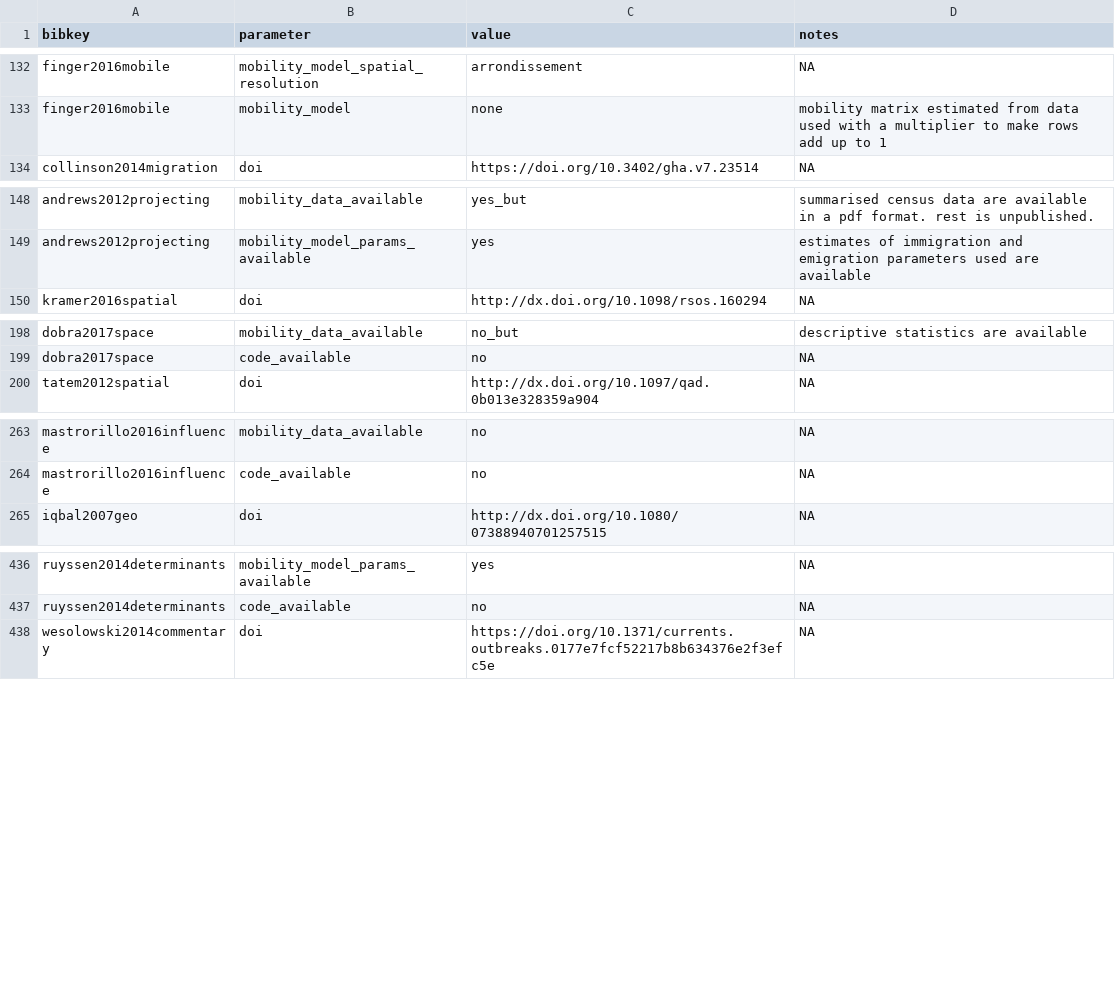
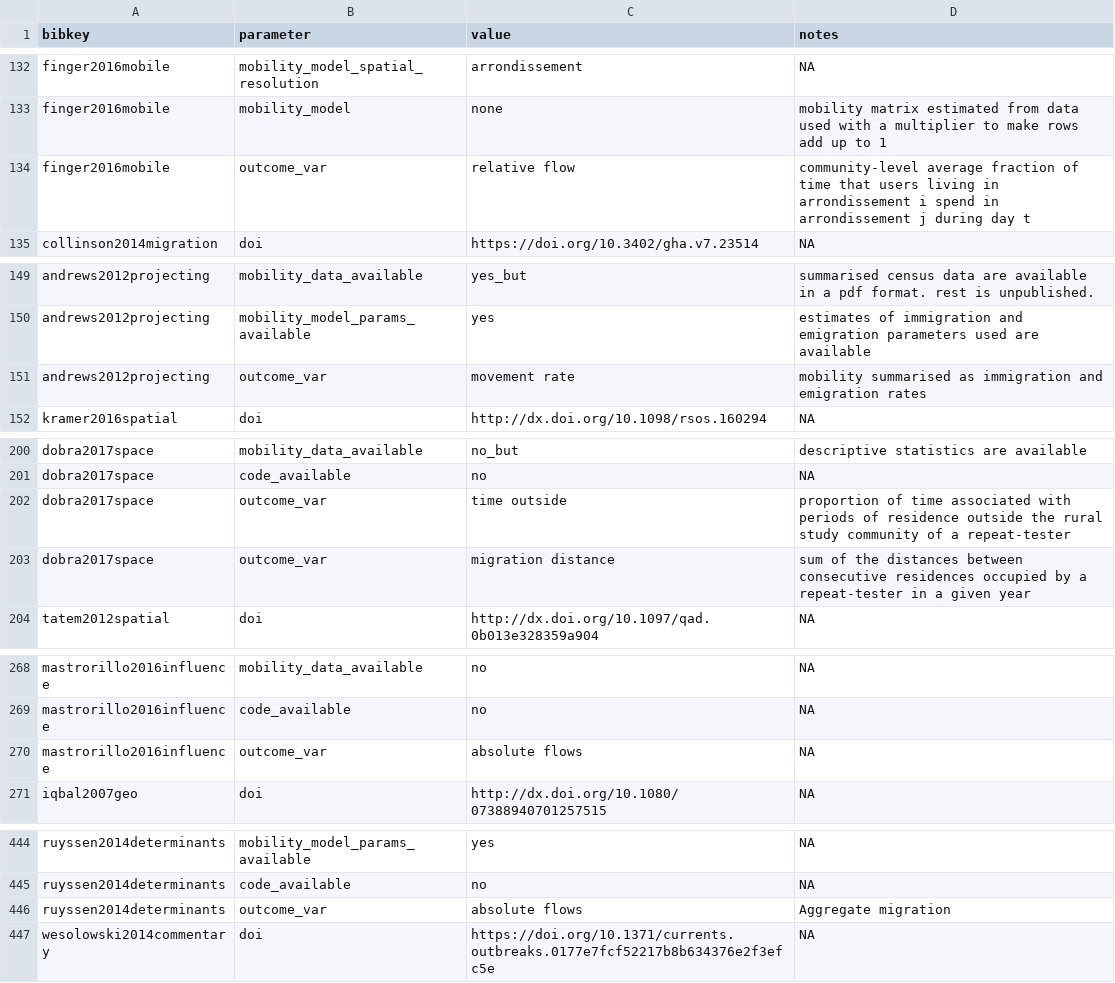
Before and after one commit to j-wardle/mobility_africa_models, a CSV file: src/annotate_extracted_data/data_extracted.csv, drawn as a sheet; only a part is shown, gaps mark what is left out; the diff covers the shown part only.

```diff
--- a/src/annotate_extracted_data/data_extracted.csv
+++ b/src/annotate_extracted_data/data_extracted.csv
@@ -133,2 +133,3 @@ finger2016mobile,mobility_model_spatial_resolution,arrondissement,NA
 finger2016mobile,mobility_model,none,mobility matrix estimated from data used with a multiplier to make rows add up to 1
+finger2016mobile,outcome_var,relative flow,community-level average fraction of time that users living in arrondissement i spend in arrondissement j during day t
 collinson2014migration,doi,https://doi.org/10.3402/gha.v7.23514,NA
@@ -149,2 +150,3 @@ andrews2012projecting,mobility_data_available,yes_but,summarised census data are
 andrews2012projecting,mobility_model_params_available,yes,estimates of immigration and emigration parameters used are available
+andrews2012projecting,outcome_var,movement rate, mobility summarised as immigration and emigration rates
 kramer2016spatial,doi,http://dx.doi.org/10.1098/rsos.160294,NA
@@ -199,2 +201,4 @@ dobra2017space,mobility_data_available,no_but,descriptive statistics are availab
 dobra2017space,code_available,no,NA
+dobra2017space,outcome_var,time outside,proportion of time associated with periods of residence outside the rural study community of a repeat-tester
+dobra2017space,outcome_var,migration distance,sum of the distances between consecutive residences occupied by a repeat-tester in a given year
 tatem2012spatial,doi,http://dx.doi.org/10.1097/qad.0b013e328359a904,NA
@@ -264,2 +269,3 @@ mastrorillo2016influence,mobility_data_available,no,NA
 mastrorillo2016influence,code_available,no,NA
+mastrorillo2016influence,outcome_var,absolute flows,NA
 iqbal2007geo,doi,http://dx.doi.org/10.1080/07388940701257515,NA
@@ -437,2 +445,3 @@ ruyssen2014determinants,mobility_model_params_available,yes,NA
 ruyssen2014determinants,code_available,no,NA
+ruyssen2014determinants,outcome_var,absolute flows,Aggregate migration
 wesolowski2014commentary,doi,https://doi.org/10.1371/currents.outbreaks.0177e7fcf52217b8b634376e2f3efc5e,NA
```
Also changed, not shown: 5 added rows elsewhere in this file.
